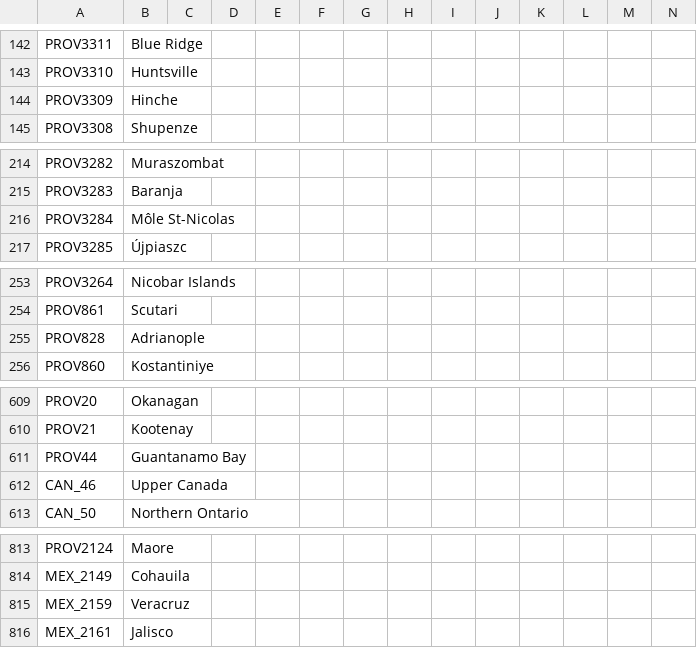
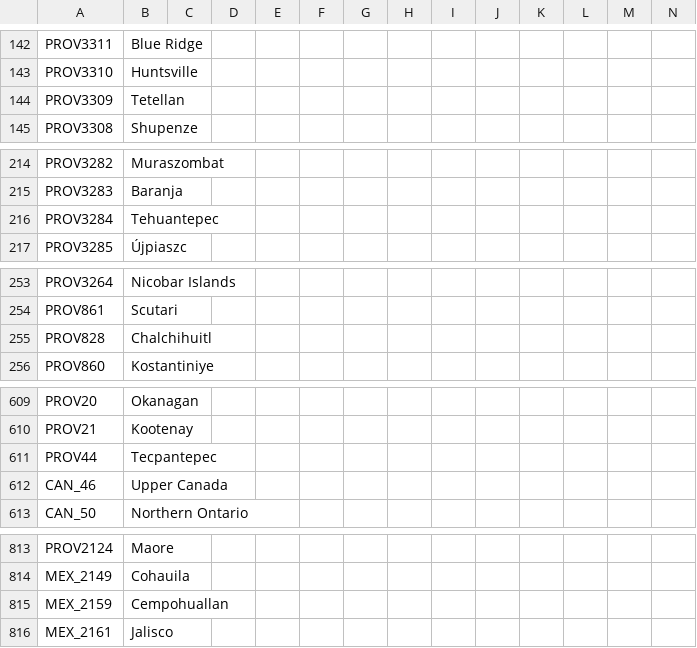
Before and after one commit to Don-Keiser/Kui-Oosel-Saabub, a CSV file: KOS/localisation/00_HPM_map.csv, drawn as a sheet; only a part is shown, gaps mark what is left out; the diff covers the shown part only.

```diff
--- a/KOS/localisation/00_HPM_map.csv
+++ b/KOS/localisation/00_HPM_map.csv
@@ -143,3 +143,3 @@ PROV3311;Blue Ridge;;;;;;;;;;;;;
 PROV3310;Huntsville;;;;;;;;;;;;;
-PROV3309;Hinche;;;;;;;;;;;;;
+PROV3309;Tetellan;;;;;;;;;;;;;
 PROV3308;Shupenze;;;;;;;;;;;;;
@@ -215,3 +215,3 @@ PROV3282;Muraszombat;;;;;;;;;;;;;
 PROV3283;Baranja;;;;;;;;;;;;;
-PROV3284;Môle St-Nicolas;;;;;;;;;;;;;
+PROV3284;Tehuantepec;;;;;;;;;;;;;
 PROV3285;Újpiaszc;;;;;;;;;;;;;
@@ -254,3 +254,3 @@ PROV3264;Nicobar Islands;;;;;;;;;;;;;
 PROV861;Scutari;;;;;;;;;;;;;
-PROV828;Adrianople;;;;;;;;;;;;;
+PROV828;Chalchihuitl;;;;;;;;;;;;;
 PROV860;Kostantiniye;;;;;;;;;;;;;
@@ -610,3 +610,3 @@ PROV20;Okanagan;;;;;;;;;;;;;
 PROV21;Kootenay;;;;;;;;;;;;;
-PROV44;Guantanamo Bay;;;;;;;;;;;;;
+PROV44;Tecpantepec;;;;;;;;;;;;;
 CAN_46;Upper Canada;;;;;;;;;;;;;
@@ -814,3 +814,3 @@ PROV2124;Maore;;;;;;;;;;;;;
 MEX_2149;Cohauila;;;;;;;;;;;;;
-MEX_2159;Veracruz;;;;;;;;;;;;;
+MEX_2159;Cempohuallan;;;;;;;;;;;;;
 MEX_2161;Jalisco;;;;;;;;;;;;;
```
Also changed, not shown: 7 edited cells elsewhere in this file, KOS/localisation/00_HPM_countries.csv, KOS/localisation/Sitka.csv, 53 other files.
